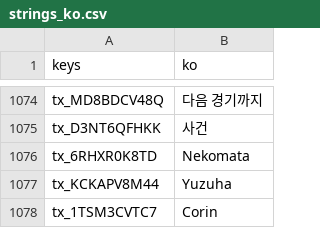
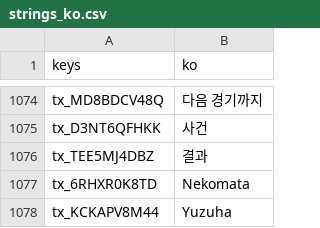
Before and after one commit to toniqat/esports-manager, a CSV file: data/l10n/generated/strings_ko.csv, drawn as a sheet; only a part is shown, gaps mark what is left out; the shorter side is filled out with more unchanged rows; the diff names each change by its address in the sheet, - before the commit and + after, or states it on an @@ line.

```diff
--- a/data/l10n/generated/strings_ko.csv
+++ b/data/l10n/generated/strings_ko.csv
+row 1076: tx_TEE5MJ4DBZ | 결과
```
Also changed, not shown: data/l10n/generated/strings_en.csv, data/l10n/src/mental.csv, 9 other files.
